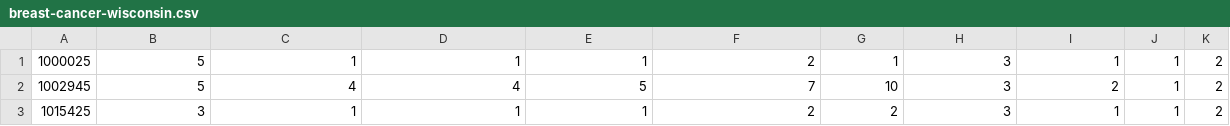
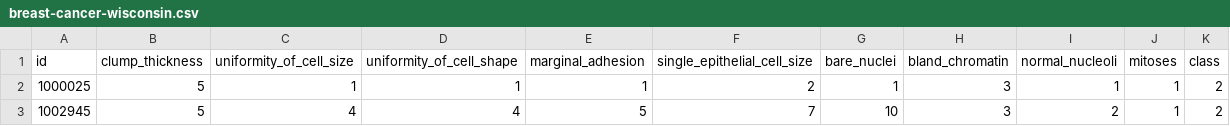
Before and after one commit to erickbmr/datasets, a CSV file: topics/breast-cancer-wisconsin.csv, drawn as a sheet; only a part is shown; the shorter side is filled out with more unchanged rows; the diff names each change by its address in the sheet, - before the commit and + after, or states it on an @@ line.

Commit message:
Update breast-cancer-wisconsin.csv

```diff
--- a/topics/breast-cancer-wisconsin.csv
+++ b/topics/breast-cancer-wisconsin.csv
+row 1: id | clump_thickness | uniformity_of_cell_size | uniformity_of_cell_shape | marginal_adhesion | single_epithelial_cell_size | bare_nuclei | bland_chromatin | normal_nucleoli | mitoses | class
```
